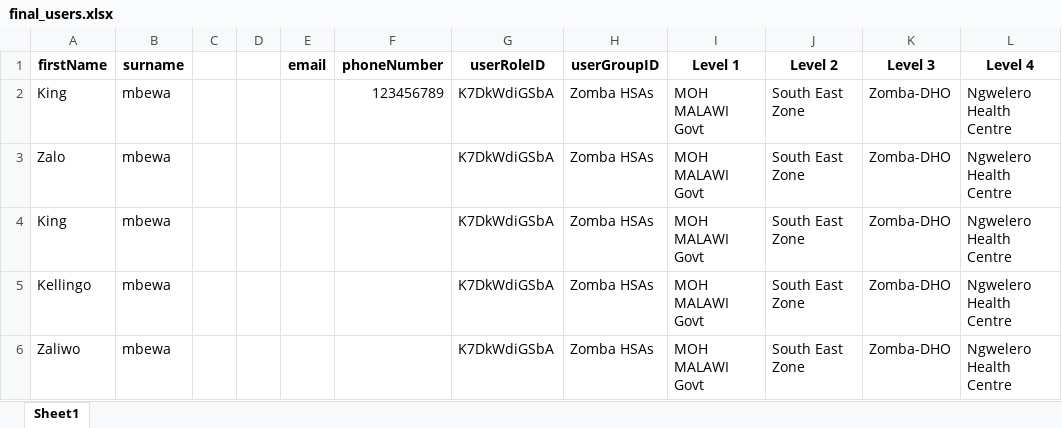
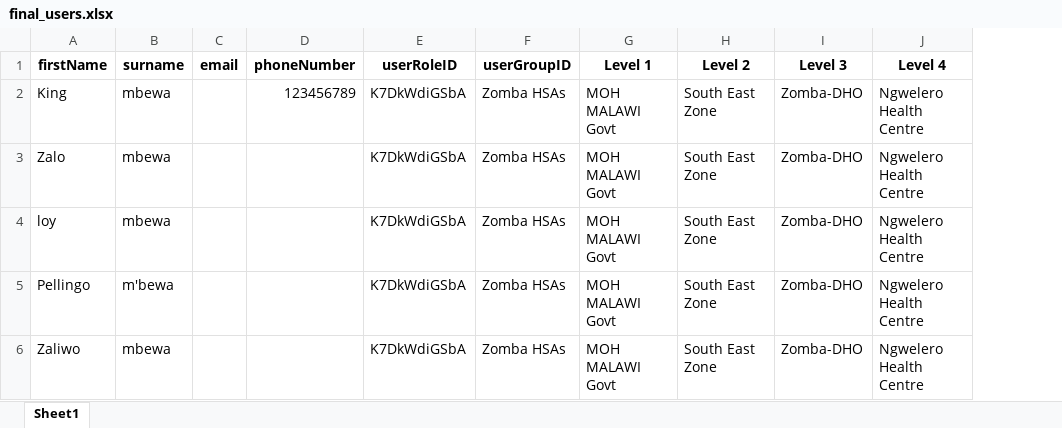
Before and after one commit to echisatijr/DHIS2-SCRIPTS, an Excel workbook: final_users.xlsx, sheet Sheet1, drawn as a sheet; only a part is shown; values as stored, in another font and other column widths than the file's, no borders; the diff names each change by its address in the sheet, - before the commit and + after, or states it on an @@ line.

Commit message:
updated the user generation function

```diff
--- a/final_users.xlsx (sheet Sheet1)
+++ b/final_users.xlsx (sheet Sheet1)
-column C, empty
-column D, empty
-A4 (firstName): King
+A4 (firstName): loy
-A5 (firstName): Kellingo
+A5 (firstName): Pellingo
-B5 (surname): mbewa
+B5 (surname): m'bewa
```
Also changed, not shown: 2 other files.
